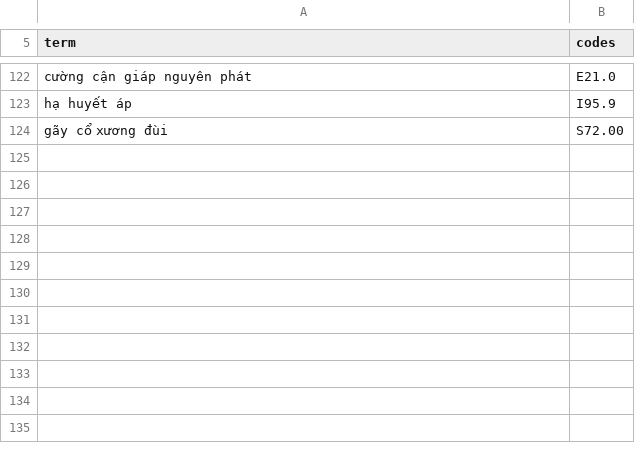
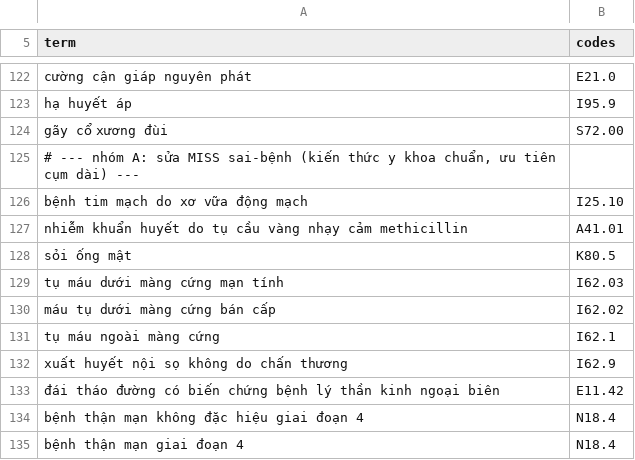
Before and after one commit to tienndat1904/viettel-medreason, a TSV file: data/kb/synonyms/icd_synonyms.tsv, drawn as a sheet; only a part is shown, gaps mark what is left out.

Commit message:
P2/linking: sửa MISS sai-bệnh (+10 synonym nhóm A) + luật MI cũ -> I25.2
Nhóm A (icd_synonyms.tsv): ánh xạ y khoa chuẩn, ưu tiên cụm dài nên không đè
synonym generic cũ:
- bệnh tim mạch do xơ vữa động mạch -> I25.10 (trước rơi I70.90, ~5 ca)
- nhiễm khuẩn huyết ... nhạy cảm methicillin (MSSA) -> A41.01
- tụ máu dưới/ngoài màng cứng + xuất huyết nội sọ -> I62.x (trước rơi N85.7 sai nặng)
- sỏi ống mật -> K80.5; ĐTĐ biến chứng thần kinh ngoại biên -> E11.42; CKD gđ4 -> N18.4

Luật MI cũ (icd_match.py): "nhồi máu cơ tim" + qualifier quá khứ (cũ/mạn tính/
di chứng) -> I25.2, thay vì synonym generic -> I21.9 (MI cấp). Tách token để "cu"
không khớp nhầm trong "cục/cũng". Ranh giới mã hoá chuẩn, generalizable.

Offline (dev gold, đo trên gold-perfect mention): ICD Jaccard exact 0.760 -> 0.848,
MISS 59 -> 42. RxNorm không đổi. Tất cả test hồi quy PASS.

```diff
--- a/data/kb/synonyms/icd_synonyms.tsv
+++ b/data/kb/synonyms/icd_synonyms.tsv
@@ -124 +124,12 @@ hạ huyết áp	I95.9
 gãy cổ xương đùi	S72.00
+# --- nhóm A: sửa MISS sai-bệnh (kiến thức y khoa chuẩn, ưu tiên cụm dài) ---
+bệnh tim mạch do xơ vữa động mạch	I25.10
+nhiễm khuẩn huyết do tụ cầu vàng nhạy cảm methicillin	A41.01
+sỏi ống mật	K80.5
+tụ máu dưới màng cứng mạn tính	I62.03
+máu tụ dưới màng cứng bán cấp	I62.02
+tụ máu ngoài màng cứng	I62.1
+xuất huyết nội sọ không do chấn thương	I62.9
+đái tháo đường có biến chứng bệnh lý thần kinh ngoại biên	E11.42
+bệnh thận mạn không đặc hiệu giai đoạn 4	N18.4
+bệnh thận mạn giai đoạn 4	N18.4
```
Also changed, not shown: 1 other file.
